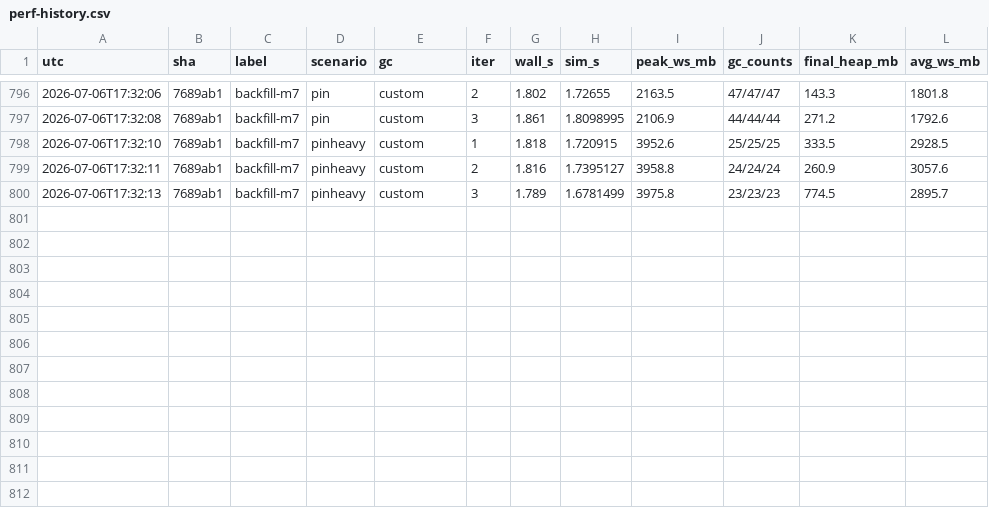
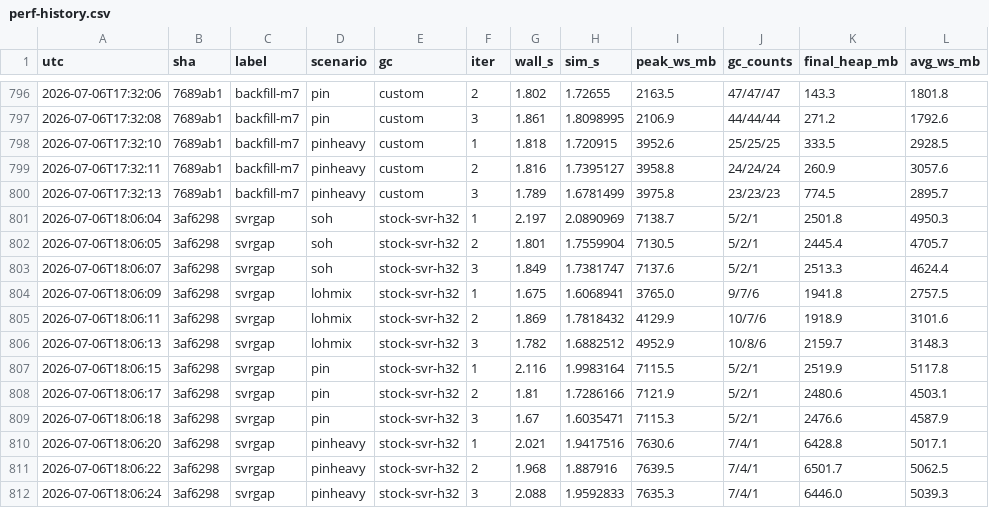
Before and after one commit to kevingosse/ManagedDotnetGC, a CSV file: experiments/results/perf-history.csv, drawn as a sheet; only a part is shown, gaps mark what is left out; the diff names each change by its address in the sheet, - before the commit and + after, or states it on an @@ line.

Commit message:
DATAS discovery: bare gcServer=1 was never fixed-32 - relabel, measure real h32, 4-line charts
Kevin caught it from the memory numbers: on .NET 9+ DATAS is on by default, so
every stock-svr row in the archive was the adaptive mode (hence ~1.2 GB peaks
and the high-variance walls), not heap-per-core. True fixed 32-heap Server GC,
measured for the first time: geomean 1.86 s at 6.18 GB geomean / 7.6 GB peak -
slower than DATAS and ~4x its memory, sitting just under our own sticky-era
plateau. bench-gcperfsim.ps1 now labels bare server rows stock-svr-datas and
pins DOTNET_GCDynamicAdaptationMode=0 on -HeapCount rows (also clears leftover
GCConcurrentSweep). Both milestone charts now carry four reference lines
(Workstation / DATAS / 8 heaps / 32 heaps); results doc tables corrected.

```diff
--- a/experiments/results/perf-history.csv
+++ b/experiments/results/perf-history.csv
+row 801: 2026-07-06T18:06:04 | 3af6298 | svrgap | soh | stock-svr-h32 | 1 | 2.197 | 2.0890969 | 7138.7 | 5/2/1 | 2501.8 | 4950.3
+row 802: 2026-07-06T18:06:05 | 3af6298 | svrgap | soh | stock-svr-h32 | 2 | 1.801 | 1.7559904 | 7130.5 | 5/2/1 | 2445.4 | 4705.7
+row 803: 2026-07-06T18:06:07 | 3af6298 | svrgap | soh | stock-svr-h32 | 3 | 1.849 | 1.7381747 | 7137.6 | 5/2/1 | 2513.3 | 4624.4
+row 804: 2026-07-06T18:06:09 | 3af6298 | svrgap | lohmix | stock-svr-h32 | 1 | 1.675 | 1.6068941 | 3765.0 | 9/7/6 | 1941.8 | 2757.5
+row 805: 2026-07-06T18:06:11 | 3af6298 | svrgap | lohmix | stock-svr-h32 | 2 | 1.869 | 1.7818432 | 4129.9 | 10/7/6 | 1918.9 | 3101.6
+row 806: 2026-07-06T18:06:13 | 3af6298 | svrgap | lohmix | stock-svr-h32 | 3 | 1.782 | 1.6882512 | 4952.9 | 10/8/6 | 2159.7 | 3148.3
+row 807: 2026-07-06T18:06:15 | 3af6298 | svrgap | pin | stock-svr-h32 | 1 | 2.116 | 1.9983164 | 7115.5 | 5/2/1 | 2519.9 | 5117.8
+row 808: 2026-07-06T18:06:17 | 3af6298 | svrgap | pin | stock-svr-h32 | 2 | 1.81 | 1.7286166 | 7121.9 | 5/2/1 | 2480.6 | 4503.1
+row 809: 2026-07-06T18:06:18 | 3af6298 | svrgap | pin | stock-svr-h32 | 3 | 1.67 | 1.6035471 | 7115.3 | 5/2/1 | 2476.6 | 4587.9
+row 810: 2026-07-06T18:06:20 | 3af6298 | svrgap | pinheavy | stock-svr-h32 | 1 | 2.021 | 1.9417516 | 7630.6 | 7/4/1 | 6428.8 | 5017.1
+row 811: 2026-07-06T18:06:22 | 3af6298 | svrgap | pinheavy | stock-svr-h32 | 2 | 1.968 | 1.887916 | 7639.5 | 7/4/1 | 6501.7 | 5062.5
+row 812: 2026-07-06T18:06:24 | 3af6298 | svrgap | pinheavy | stock-svr-h32 | 3 | 2.088 | 1.9592833 | 7635.3 | 7/4/1 | 6446.0 | 5039.3
```
Also changed, not shown: 7 other files.
